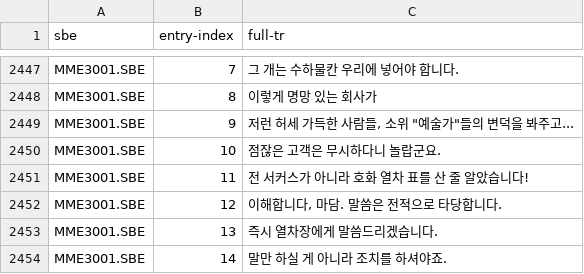
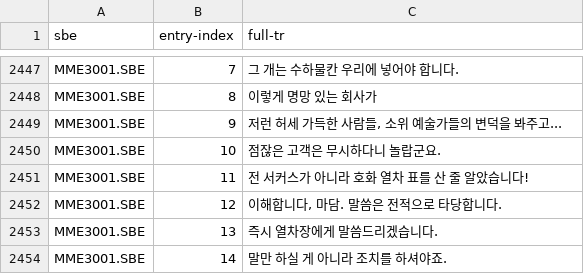
Before and after one commit to schultz1138/TheLastExpress-KOR, a TSV file: patch/translation/subko.tsv, drawn as a sheet; only a part is shown, gaps mark what is left out; the diff names each change by its address in the sheet, - before the commit and + after, or states it on an @@ line.

Commit message:
Update Korean subtitle lines in subko.tsv

```diff
--- a/patch/translation/subko.tsv
+++ b/patch/translation/subko.tsv
-C2449 (full-tr): 저런 허세 가득한 사람들, 소위 "예술가"들의 변덕을 봐주고...
+C2449 (full-tr): 저런 허세 가득한 사람들, 소위 예술가들의 변덕을 봐주고...
```
